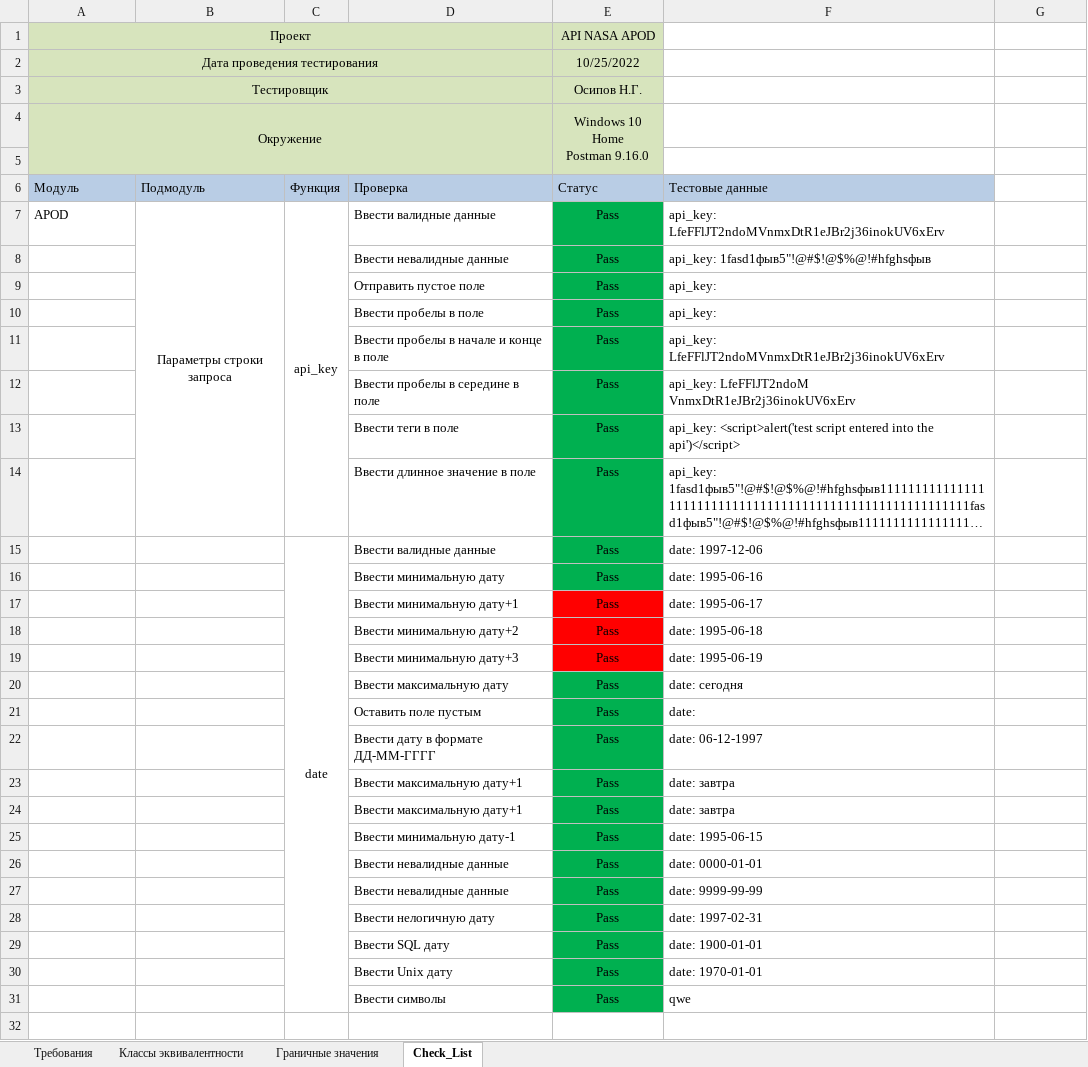
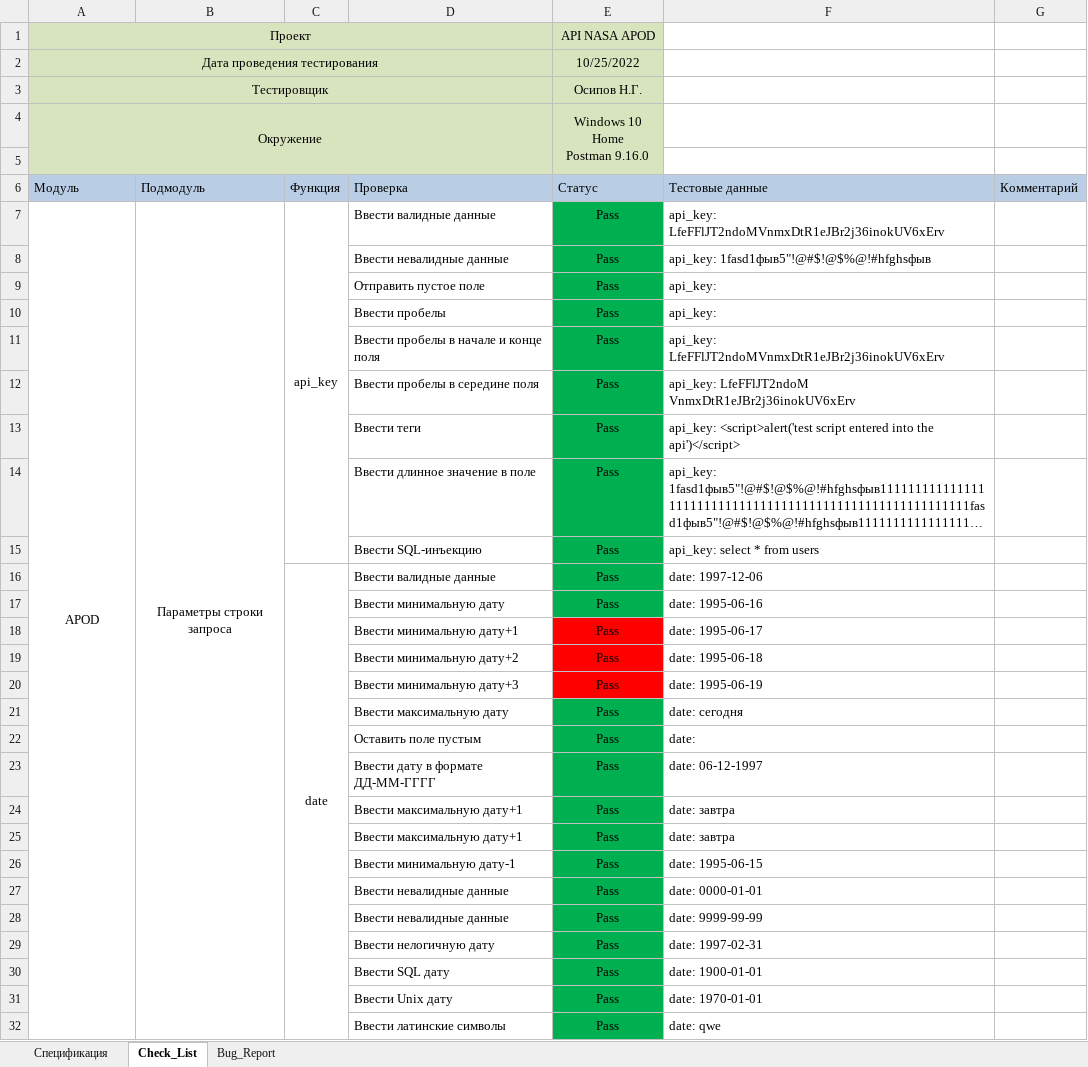
Before and after one commit to KunxY174/API, an Excel workbook: APOD_testing.xlsx, sheet Check_List, drawn as a sheet; only a part is shown; long unchanged cells end in …; values as stored, in another font and other column widths than the file's, no borders; removed rows and columns are numbered as before the commit, all else as after; the diff covers the shown part only; the diff names each change by its address in the sheet, - before the commit and + after, or states it on an @@ line.

```diff
--- a/APOD_testing.xlsx (sheet Check_List)
+++ b/APOD_testing.xlsx (sheet Check_List)
-sheet tab: Требования
+sheet tab: Спецификация
-sheet tab: Классы эквивалентности
-sheet tab: Граничные значения
+sheet tab: Bug_Report
-G6: (empty)
+G6: Комментарий
-G6 fill: none
+G6 fill: #B9CDE5
-A7 alignment: left
+A7 alignment: center
+A7:A110 merged
-B7:B14 merged
+B7:B110 merged
-D10: Ввести пробелы в поле
+D10: Ввести пробелы
-D11: Ввести пробелы в начале и конце в поле
+D11: Ввести пробелы в начале и конце поля
-D12: Ввести пробелы в середине в поле
+D12: Ввести пробелы в середине поля
-D13: Ввести теги в поле
+D13: Ввести теги
+row 15:  |  |  | Ввести SQL-инъекцию | Pass | api_key: select * from users
-D32: Ввести символы
+D32: Ввести латинские символы
-F32: qwe
+F32: date: qwe
```
Also changed, not shown: 78 added rows elsewhere in this sheet, 3 other files.
